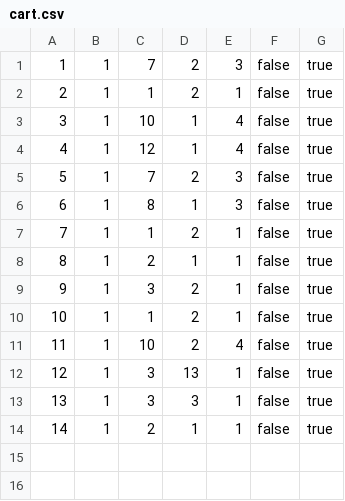
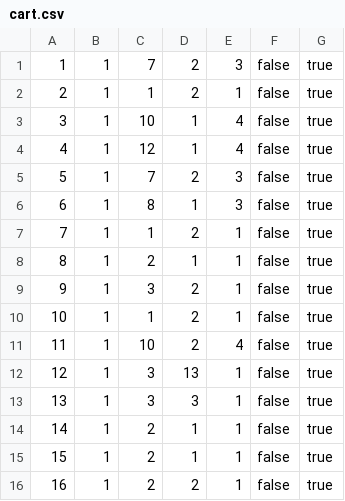
Before and after one commit to matejaaj/Chocolate-factory, a CSV file: backend/resources/data/cart.csv, drawn as a sheet; the diff names each change by its address in the sheet, - before the commit and + after, or states it on an @@ line.

```diff
--- a/backend/resources/data/cart.csv
+++ b/backend/resources/data/cart.csv
+row 15: 15 | 1 | 2 | 1 | 1 | false | true
+row 16: 16 | 1 | 2 | 2 | 1 | false | true
```
Also changed, not shown: 8 other files.
